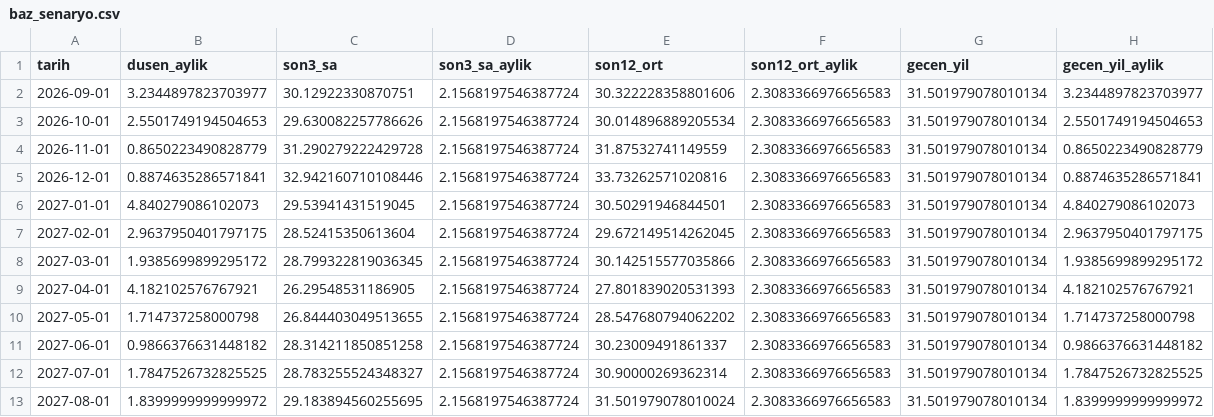
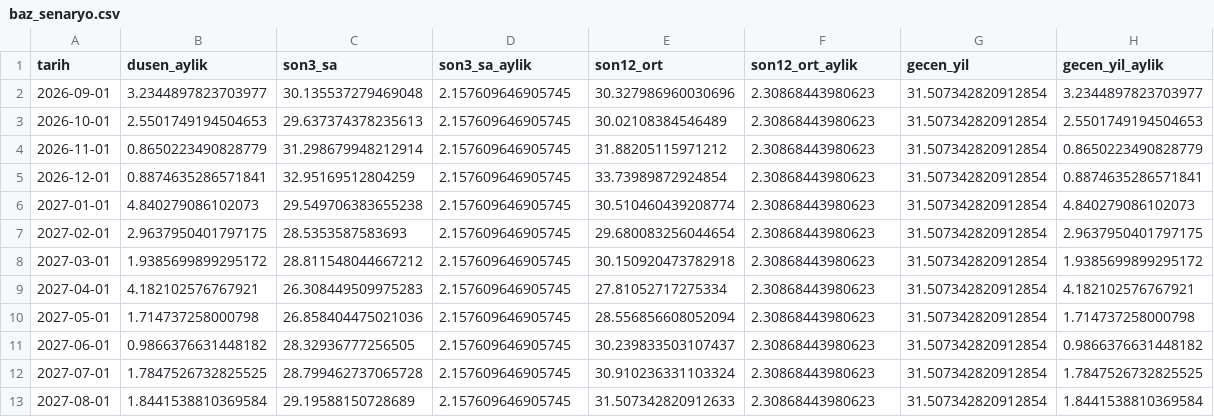
Before and after one commit to cocoonish/tto-trading, a CSV file: Aktarılacak Projeler/Enflasyon/data/baz_senaryo.csv, drawn as a sheet.

```diff
--- a/Aktarılacak Projeler/Enflasyon/data/baz_senaryo.csv
+++ b/Aktarılacak Projeler/Enflasyon/data/baz_senaryo.csv
@@ -1,13 +1,13 @@
 tarih,dusen_aylik,son3_sa,son3_sa_aylik,son12_ort,son12_ort_aylik,gecen_yil,gecen_yil_aylik
-2026-09-01,3.2344897823703977,30.12922330870751,2.1568197546387724,30.322228358801606,2.3083366976656583,31.501979078010134,3.2344897823703977
-2026-10-01,2.5501749194504653,29.630082257786626,2.1568197546387724,30.014896889205534,2.3083366976656583,31.501979078010134,2.5501749194504653
-2026-11-01,0.8650223490828779,31.290279222429728,2.1568197546387724,31.87532741149559,2.3083366976656583,31.501979078010134,0.8650223490828779
-2026-12-01,0.8874635286571841,32.942160710108446,2.1568197546387724,33.73262571020816,2.3083366976656583,31.501979078010134,0.8874635286571841
-2027-01-01,4.840279086102073,29.53941431519045,2.1568197546387724,30.50291946844501,2.3083366976656583,31.501979078010134,4.840279086102073
-2027-02-01,2.9637950401797175,28.52415350613604,2.1568197546387724,29.672149514262045,2.3083366976656583,31.501979078010134,2.9637950401797175
-2027-03-01,1.9385699899295172,28.799322819036345,2.1568197546387724,30.142515577035866,2.3083366976656583,31.501979078010134,1.9385699899295172
-2027-04-01,4.182102576767921,26.29548531186905,2.1568197546387724,27.801839020531393,2.3083366976656583,31.501979078010134,4.182102576767921
-2027-05-01,1.714737258000798,26.844403049513655,2.1568197546387724,28.547680794062202,2.3083366976656583,31.501979078010134,1.714737258000798
-2027-06-01,0.9866376631448182,28.314211850851258,2.1568197546387724,30.23009491861337,2.3083366976656583,31.501979078010134,0.9866376631448182
-2027-07-01,1.7847526732825525,28.783255524348327,2.1568197546387724,30.90000269362314,2.3083366976656583,31.501979078010134,1.7847526732825525
-2027-08-01,1.8399999999999972,29.183894560255695,2.1568197546387724,31.501979078010024,2.3083366976656583,31.501979078010134,1.8399999999999972
+2026-09-01,3.2344897823703977,30.135537279469048,2.157609646905745,30.327986960030696,2.30868443980623,31.507342820912854,3.2344897823703977
+2026-10-01,2.5501749194504653,29.637374378235613,2.157609646905745,30.02108384546489,2.30868443980623,31.507342820912854,2.5501749194504653
+2026-11-01,0.8650223490828779,31.298679948212914,2.157609646905745,31.88205115971212,2.30868443980623,31.507342820912854,0.8650223490828779
+2026-12-01,0.8874635286571841,32.95169512804259,2.157609646905745,33.73989872924854,2.30868443980623,31.507342820912854,0.8874635286571841
+2027-01-01,4.840279086102073,29.549706383655238,2.157609646905745,30.510460439208774,2.30868443980623,31.507342820912854,4.840279086102073
+2027-02-01,2.9637950401797175,28.5353587583693,2.157609646905745,29.680083256044654,2.30868443980623,31.507342820912854,2.9637950401797175
+2027-03-01,1.9385699899295172,28.811548044667212,2.157609646905745,30.150920473782918,2.30868443980623,31.507342820912854,1.9385699899295172
+2027-04-01,4.182102576767921,26.308449509975283,2.157609646905745,27.81052717275334,2.30868443980623,31.507342820912854,4.182102576767921
+2027-05-01,1.714737258000798,26.858404475021036,2.157609646905745,28.556856608052094,2.30868443980623,31.507342820912854,1.714737258000798
+2027-06-01,0.9866376631448182,28.32936777256505,2.157609646905745,30.239833503107437,2.30868443980623,31.507342820912854,0.9866376631448182
+2027-07-01,1.7847526732825525,28.799462737065728,2.157609646905745,30.910236331103324,2.30868443980623,31.507342820912854,1.7847526732825525
+2027-08-01,1.8441538810369584,29.19588150728689,2.157609646905745,31.507342820912633,2.30868443980623,31.507342820912854,1.8441538810369584
```
Also changed, not shown: Aktarılacak Projeler/Enflasyon/data/aylik.csv, Aktarılacak Projeler/Enflasyon/data/metrik.csv, 54 other files.
